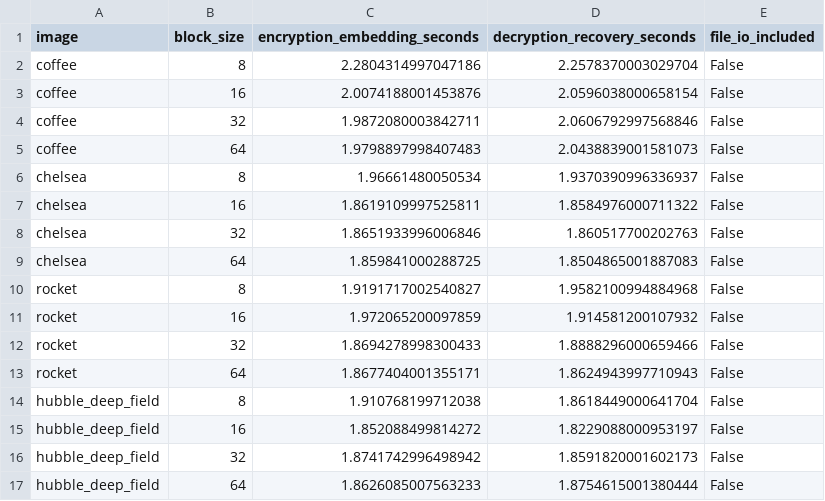
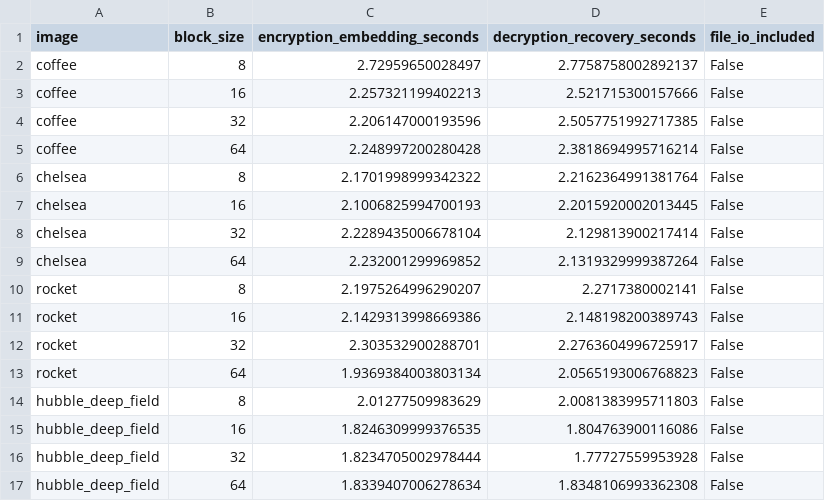
Before and after one commit to Capacitator/tpe-rdh-reproduction, a CSV file: tpe_rdh_reproduction/output/section6/runtime_metrics.csv, drawn as a sheet.

```diff
--- a/tpe_rdh_reproduction/output/section6/runtime_metrics.csv
+++ b/tpe_rdh_reproduction/output/section6/runtime_metrics.csv
@@ -1,17 +1,17 @@
 image,block_size,encryption_embedding_seconds,decryption_recovery_seconds,file_io_included
-coffee,8,2.2804314997047186,2.2578370003029704,False
-coffee,16,2.0074188001453876,2.0596038000658154,False
-coffee,32,1.9872080003842711,2.0606792997568846,False
-coffee,64,1.9798897998407483,2.0438839001581073,False
-chelsea,8,1.96661480050534,1.9370390996336937,False
-chelsea,16,1.8619109997525811,1.8584976000711322,False
-chelsea,32,1.8651933996006846,1.860517700202763,False
-chelsea,64,1.859841000288725,1.8504865001887083,False
-rocket,8,1.9191717002540827,1.9582100994884968,False
-rocket,16,1.972065200097859,1.914581200107932,False
-rocket,32,1.8694278998300433,1.8888296000659466,False
-rocket,64,1.8677404001355171,1.8624943997710943,False
-hubble_deep_field,8,1.910768199712038,1.8618449000641704,False
-hubble_deep_field,16,1.852088499814272,1.8229088000953197,False
-hubble_deep_field,32,1.8741742996498942,1.8591820001602173,False
-hubble_deep_field,64,1.8626085007563233,1.8754615001380444,False
+coffee,8,2.72959650028497,2.7758758002892137,False
+coffee,16,2.257321199402213,2.521715300157666,False
+coffee,32,2.206147000193596,2.5057751992717385,False
+coffee,64,2.248997200280428,2.3818694995716214,False
+chelsea,8,2.1701998999342322,2.2162364991381764,False
+chelsea,16,2.1006825994700193,2.2015920002013445,False
+chelsea,32,2.2289435006678104,2.129813900217414,False
+chelsea,64,2.232001299969852,2.1319329999387264,False
+rocket,8,2.1975264996290207,2.2717380002141,False
+rocket,16,2.1429313998669386,2.148198200389743,False
+rocket,32,2.303532900288701,2.2763604996725917,False
+rocket,64,1.9369384003803134,2.0565193006768823,False
+hubble_deep_field,8,2.01277509983629,2.0081383995711803,False
+hubble_deep_field,16,1.8246309999376535,1.804763900116086,False
+hubble_deep_field,32,1.8234705002978444,1.77727559953928,False
+hubble_deep_field,64,1.8339407006278634,1.8348106993362308,False
```
Also changed, not shown: tpe_rdh_reproduction/output/section6/summary_metrics.csv, 9 other files.
